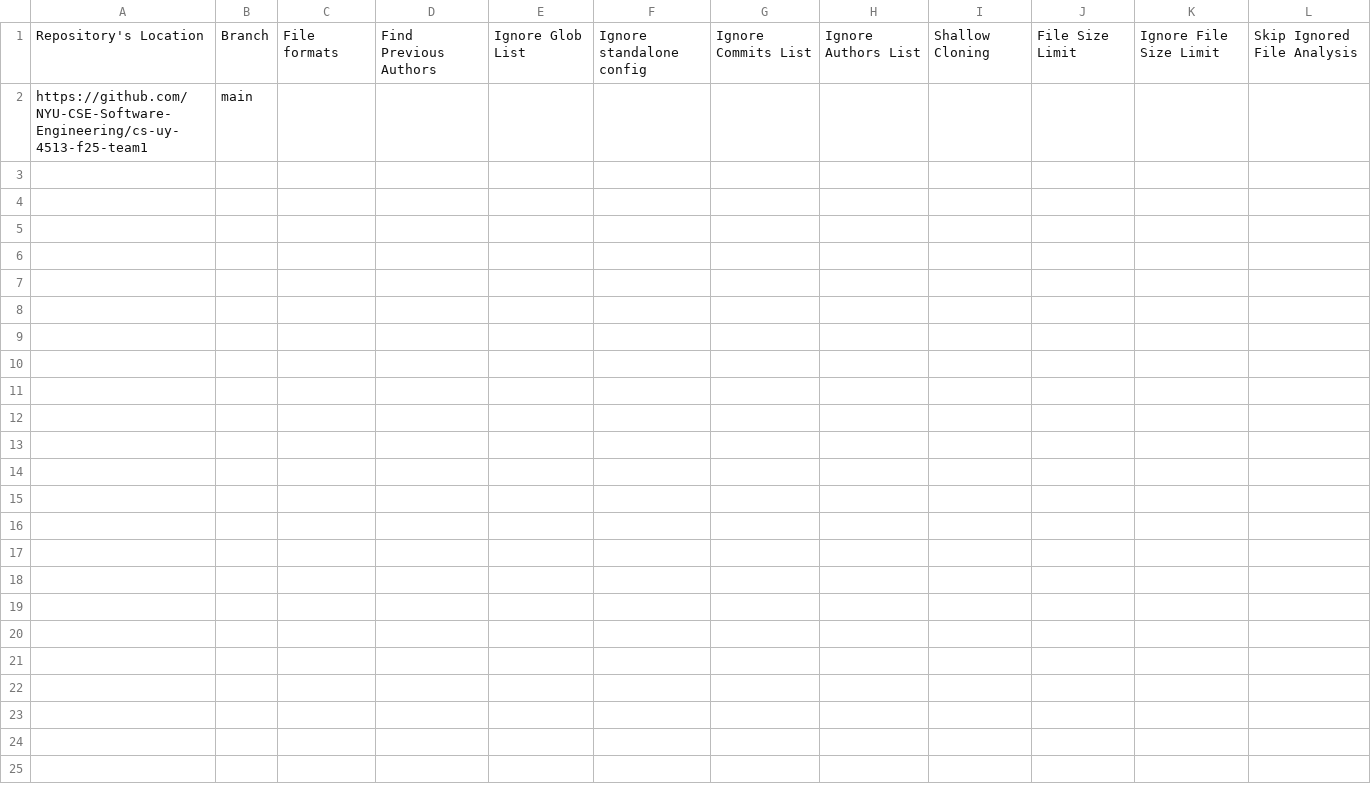
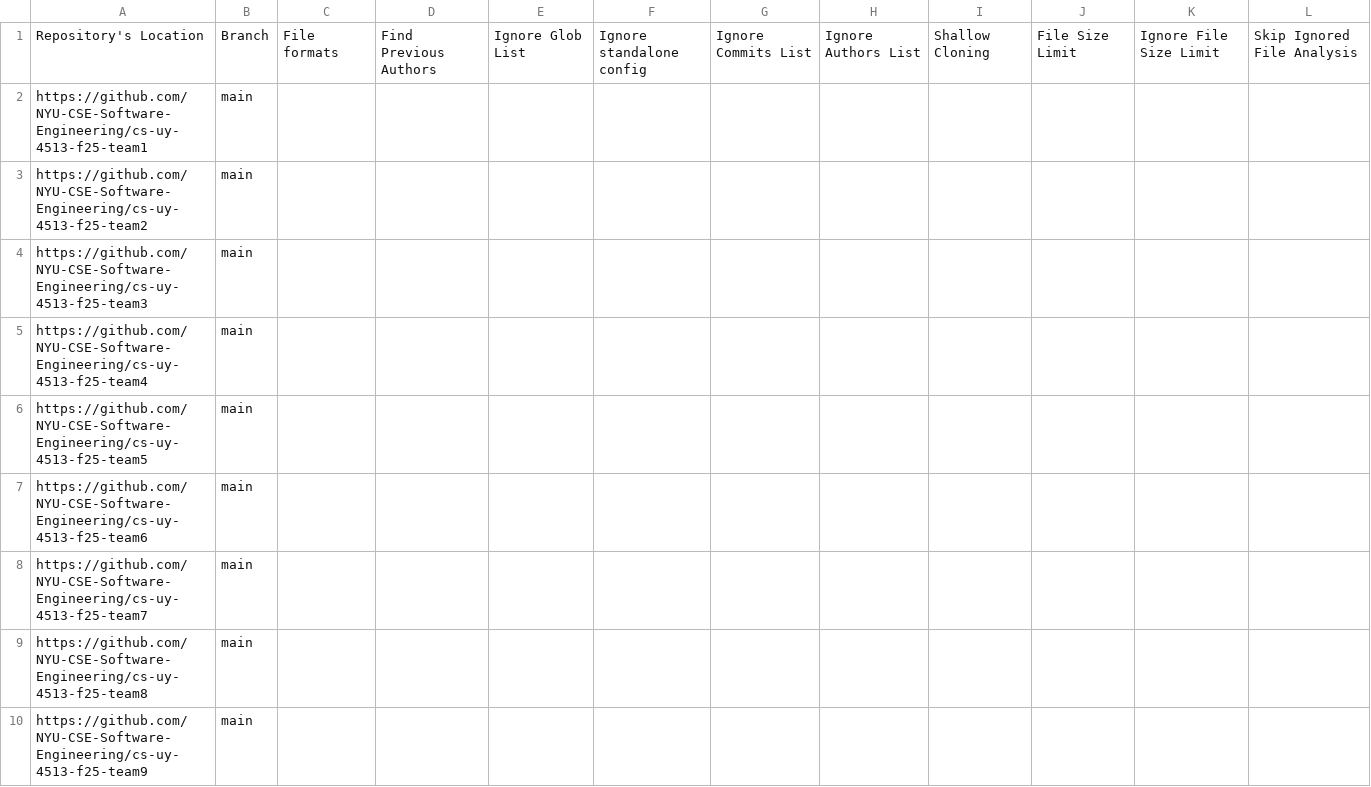
Before and after one commit to taahamohsin/NYU-CS-GY-45313-publish-RepoSense-test, a CSV file: config/repo-config.csv, drawn as a sheet; the diff names each change by its address in the sheet, - before the commit and + after, or states it on an @@ line.

```diff
--- a/config/repo-config.csv
+++ b/config/repo-config.csv
+row 3: https://github.com/NYU-CSE-Software-Engineering/cs-uy-4513-f25-team2 | main
+row 4: https://github.com/NYU-CSE-Software-Engineering/cs-uy-4513-f25-team3 | main
+row 5: https://github.com/NYU-CSE-Software-Engineering/cs-uy-4513-f25-team4 | main
+row 6: https://github.com/NYU-CSE-Software-Engineering/cs-uy-4513-f25-team5 | main
+row 7: https://github.com/NYU-CSE-Software-Engineering/cs-uy-4513-f25-team6 | main
+row 8: https://github.com/NYU-CSE-Software-Engineering/cs-uy-4513-f25-team7 | main
+row 9: https://github.com/NYU-CSE-Software-Engineering/cs-uy-4513-f25-team8 | main
+row 10: https://github.com/NYU-CSE-Software-Engineering/cs-uy-4513-f25-team9 | main
```
Also changed, not shown: config/author-config.csv, 1 other file.
